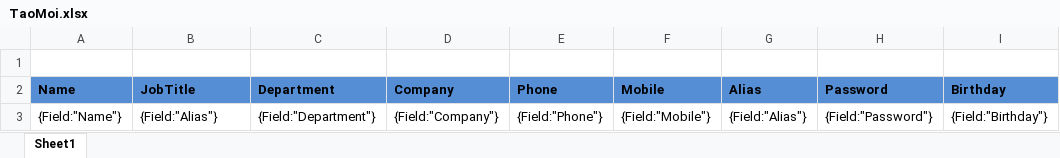
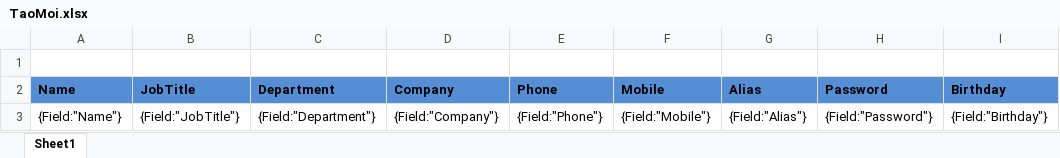
Before and after one commit to tqvtqv/AccController, an Excel workbook: AccController/AccController.Web/Content/templates/import/email/TaoMoi.xlsx, sheet Sheet1, drawn as a sheet; only a part is shown; values as stored, in another font and other column widths than the file's, no borders; charts and pictures not drawn; the diff names each change by its address in the sheet, - before the commit and + after, or states it on an @@ line.

```diff
--- a/AccController/AccController.Web/Content/templates/import/email/TaoMoi.xlsx (sheet Sheet1)
+++ b/AccController/AccController.Web/Content/templates/import/email/TaoMoi.xlsx (sheet Sheet1)
-B3 (JobTitle): {Field:"Alias"}
+B3 (JobTitle): {Field:"JobTitle"}
```
Also changed, not shown: 9 other files.
